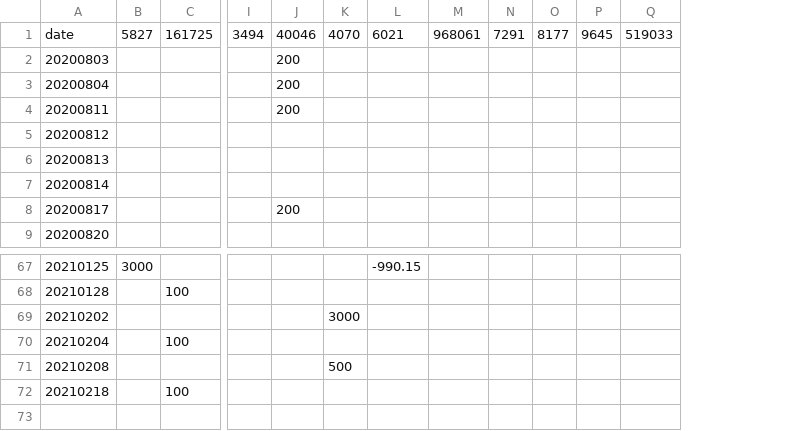
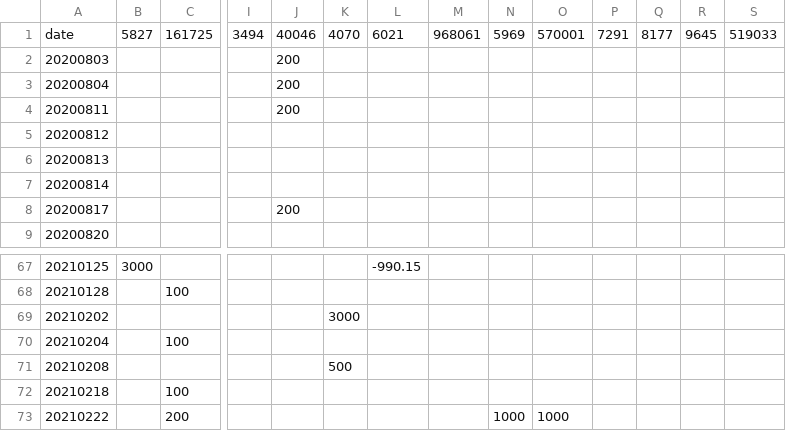
Before and after one commit to guodongggg/fund, a CSV file: file/new.csv, drawn as a sheet; only a part is shown, gaps mark what is left out; rows hold the shown columns only; the diff names each change by its address in the sheet, - before the commit and + after, or states it on an @@ line.

Commit message:
持仓更新

```diff
--- a/file/new.csv
+++ b/file/new.csv
+column N, row 1: 5969
+column O, row 1: 570001
+row 73: 20210222 |  | 200 |  |  |  |  |  | 1000 | 1000
```
